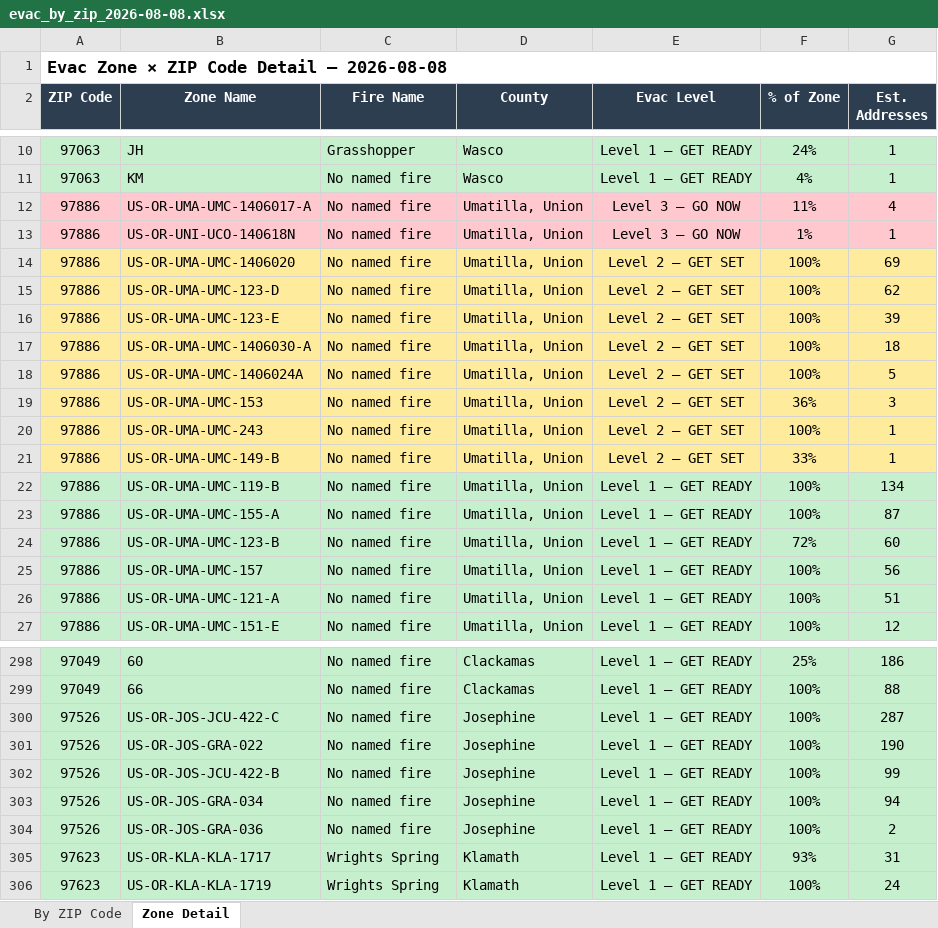
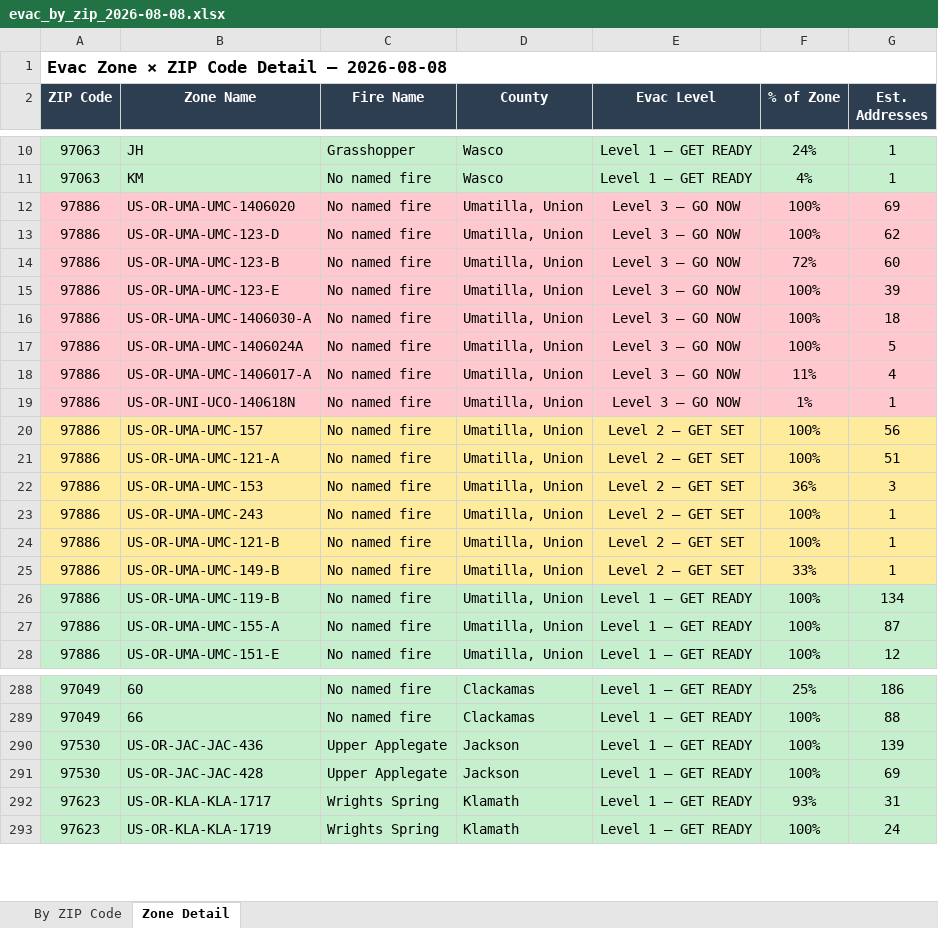
Before and after one commit to mramage1207-ux/oregon-wildfire-reports, an Excel workbook: evac_by_zip/evac_by_zip_2026-08-08.xlsx, sheet Zone Detail, drawn as a sheet; only a part is shown, gaps mark what is left out; values as stored, in another font and other column widths than the file's, no borders; removed rows and columns are numbered as before the commit, all else as after; the diff covers the shown part only; the diff names each change by its address in the sheet, - before the commit and + after, or states it on an @@ line.

```diff
--- a/evac_by_zip/evac_by_zip_2026-08-08.xlsx (sheet Zone Detail)
+++ b/evac_by_zip/evac_by_zip_2026-08-08.xlsx (sheet Zone Detail)
+row 12: 97886 | US-OR-UMA-UMC-1406020 | No named fire | Umatilla, Union | Level 3 — GO NOW | 100% | 69
+row 13: 97886 | US-OR-UMA-UMC-123-D | No named fire | Umatilla, Union | Level 3 — GO NOW | 100% | 62
+row 14: 97886 | US-OR-UMA-UMC-123-B | No named fire | Umatilla, Union | Level 3 — GO NOW | 72% | 60
+row 15: 97886 | US-OR-UMA-UMC-123-E | No named fire | Umatilla, Union | Level 3 — GO NOW | 100% | 39
+row 16: 97886 | US-OR-UMA-UMC-1406030-A | No named fire | Umatilla, Union | Level 3 — GO NOW | 100% | 18
+row 17: 97886 | US-OR-UMA-UMC-1406024A | No named fire | Umatilla, Union | Level 3 — GO NOW | 100% | 5
-row 14: 97886 | US-OR-UMA-UMC-1406020 | No named fire | Umatilla, Union | Level 2 — GET SET | 100% | 69
-B20 (Zone Name): US-OR-UMA-UMC-123-D
+B20 (Zone Name): US-OR-UMA-UMC-157
-G20 (Est. Addresses): 62
+G20 (Est. Addresses): 56
-B21 (Zone Name): US-OR-UMA-UMC-123-E
+B21 (Zone Name): US-OR-UMA-UMC-121-A
-G21 (Est. Addresses): 39
+G21 (Est. Addresses): 51
-row 17: 97886 | US-OR-UMA-UMC-1406030-A | No named fire | Umatilla, Union | Level 2 — GET SET | 100% | 18
-row 18: 97886 | US-OR-UMA-UMC-1406024A | No named fire | Umatilla, Union | Level 2 — GET SET | 100% | 5
+row 24: 97886 | US-OR-UMA-UMC-121-B | No named fire | Umatilla, Union | Level 2 — GET SET | 100% | 1
-row 24: 97886 | US-OR-UMA-UMC-123-B | No named fire | Umatilla, Union | Level 1 — GET READY | 72% | 60
-row 25: 97886 | US-OR-UMA-UMC-157 | No named fire | Umatilla, Union | Level 1 — GET READY | 100% | 56
-row 26: 97886 | US-OR-UMA-UMC-121-A | No named fire | Umatilla, Union | Level 1 — GET READY | 100% | 51
-row 300: 97526 | US-OR-JOS-JCU-422-C | No named fire | Josephine | Level 1 — GET READY | 100% | 287
-row 301: 97526 | US-OR-JOS-GRA-022 | No named fire | Josephine | Level 1 — GET READY | 100% | 190
-row 302: 97526 | US-OR-JOS-JCU-422-B | No named fire | Josephine | Level 1 — GET READY | 100% | 99
-row 303: 97526 | US-OR-JOS-GRA-034 | No named fire | Josephine | Level 1 — GET READY | 100% | 94
-row 304: 97526 | US-OR-JOS-GRA-036 | No named fire | Josephine | Level 1 — GET READY | 100% | 2
+row 290: 97530 | US-OR-JAC-JAC-436 | Upper Applegate | Jackson | Level 1 — GET READY | 100% | 139
+row 291: 97530 | US-OR-JAC-JAC-428 | Upper Applegate | Jackson | Level 1 — GET READY | 100% | 69
```
Also changed, not shown: 7 added rows, 24 removed rows, 17 moved rows, 5 edited cells and cell formats elsewhere in this sheet, sheet By ZIP Code, 8 other files.
